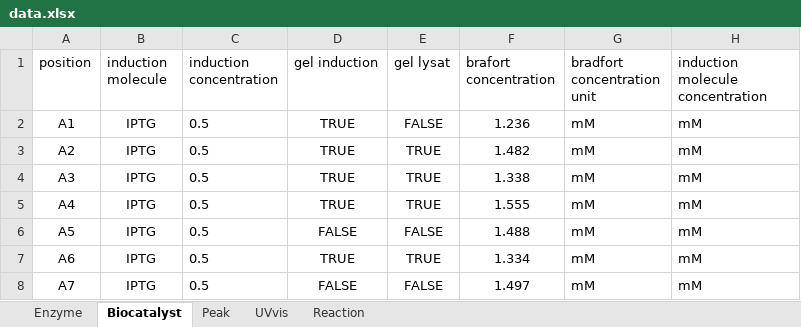
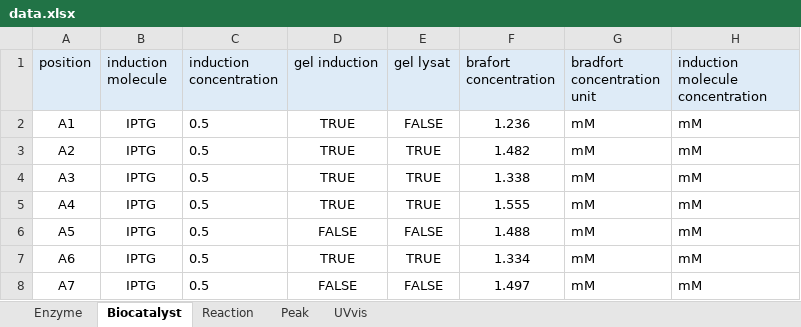
Before and after one commit to haeussma/carin-db, an Excel workbook: data.xlsx, sheet Biocatalyst, drawn as a sheet; only a part is shown; values as stored, in another font and other column widths than the file's, no borders; the diff names each change by its address in the sheet, - before the commit and + after, or states it on an @@ line.

```diff
--- a/data.xlsx (sheet Biocatalyst)
+++ b/data.xlsx (sheet Biocatalyst)
@@ sheet tab order changed: Enzyme | Biocatalyst | Reaction | Peak | UVvis @@
-A1:H1 fill: none
+A1:H1 fill: #DEEBF7
```
Also changed, not shown: sheet Peak, sheet UVvis, sheet Enzyme, sheet Reaction, uploads/data.xlsx, 26 other files.
